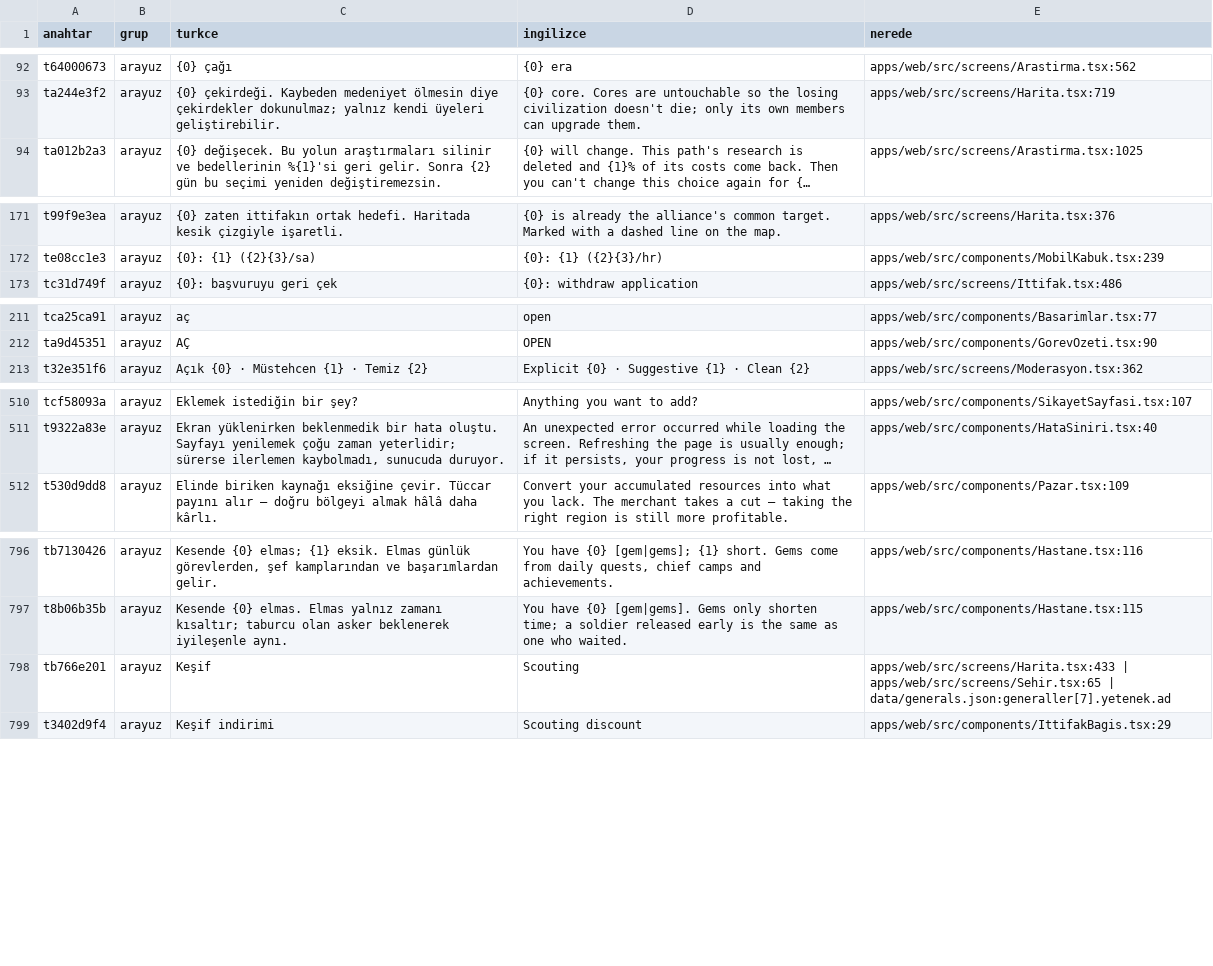
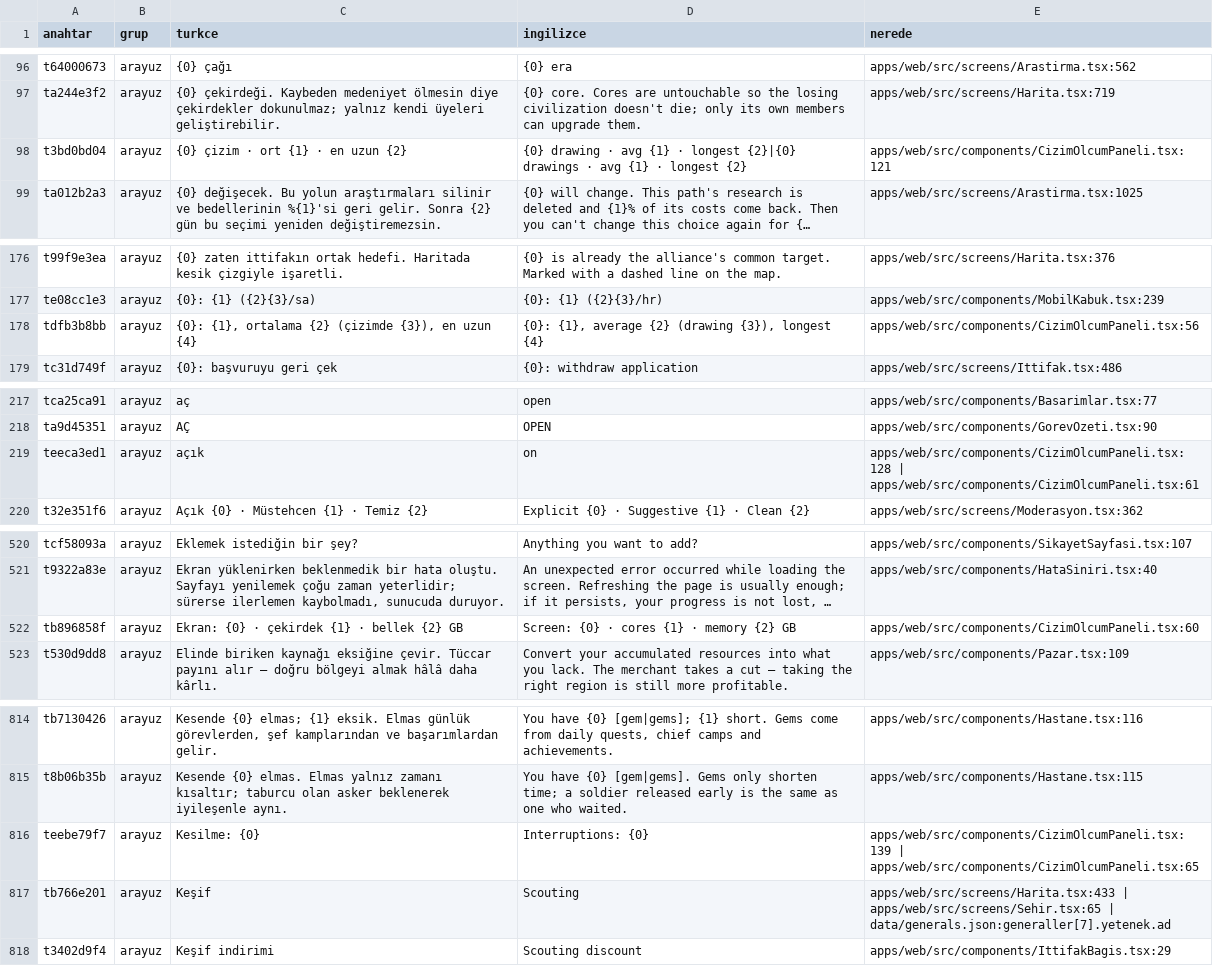
Before and after one commit to impasky/Testlord, a CSV file: ceviri/metinler.csv, drawn as a sheet; only a part is shown, gaps mark what is left out; long unchanged cells end in …; the diff covers the shown part only; the diff names each change by its address in the sheet, - before the commit and + after, or states it on an @@ line.

```diff
--- a/ceviri/metinler.csv
+++ b/ceviri/metinler.csv
+row 98: t3bd0bd04 | arayuz | {0} çizim · ort {1} · en uzun {2} | {0} drawing · avg {1} · longest {2}|{0} drawings · avg {1} · longest {2} | apps/web/src/components/CizimOlcumPaneli.tsx:121
+row 178: tdfb3b8bb | arayuz | {0}: {1}, ortalama {2} (çizimde {3}), en uzun {4} | {0}: {1}, average {2} (drawing {3}), longest {4} | apps/web/src/components/CizimOlcumPaneli.tsx:56
+row 219: teeca3ed1 | arayuz | açık | on | apps/web/src/components/CizimOlcumPaneli.tsx:128 | apps/web/src/components/CizimOlcumPaneli.tsx:61
+row 522: tb896858f | arayuz | Ekran: {0} · çekirdek {1} · bellek {2} GB | Screen: {0} · cores {1} · memory {2} GB | apps/web/src/components/CizimOlcumPaneli.tsx:60
+row 816: teebe79f7 | arayuz | Kesilme: {0} | Interruptions: {0} | apps/web/src/components/CizimOlcumPaneli.tsx:139 | apps/web/src/components/CizimOlcumPaneli.tsx:65
```
Also changed, not shown: 27 added rows and 1 edited cell elsewhere in this file, 10 other files.
